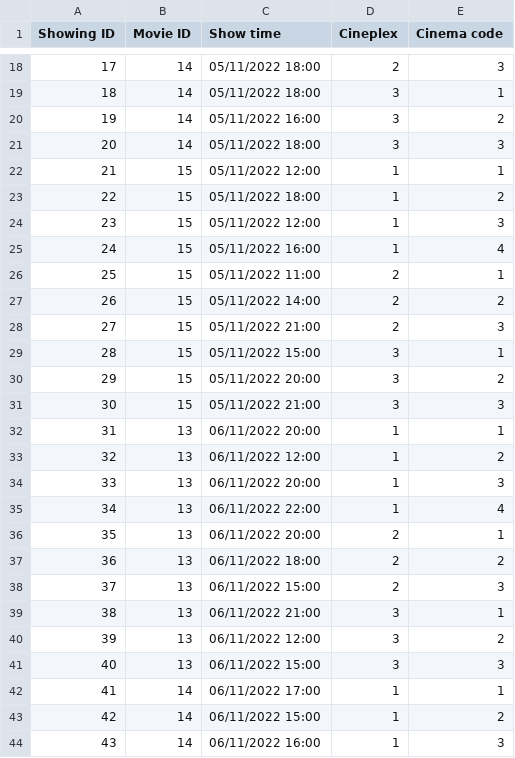
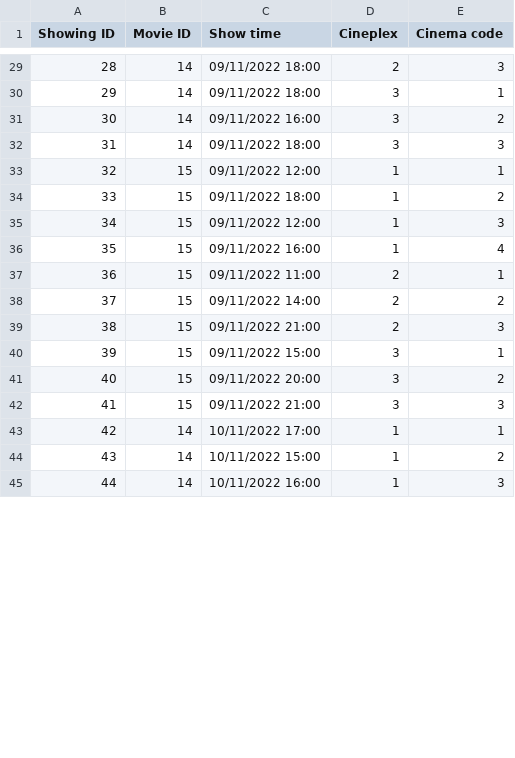
Before and after one commit to jialatsin/sc2002-MOBLIMA, a CSV file: moblima/db/movieshowing.csv, drawn as a sheet; only a part is shown, gaps mark what is left out; removed rows and columns are numbered as before the commit, all else as after; the diff covers the shown part only; the diff names each change by its address in the sheet, - before the commit and + after, or states it on an @@ line.

```diff
--- a/moblima/db/movieshowing.csv
+++ b/moblima/db/movieshowing.csv
@@ column A (Showing ID) renumbered between rows 3 and 62 @@
-C29:C30 (Show time): 05/11/2022 18:00
+C29:C30 (Show time): 09/11/2022 18:00
-C31 (Show time): 05/11/2022 16:00
+C31 (Show time): 09/11/2022 16:00
-C32 (Show time): 05/11/2022 18:00
+C32 (Show time): 09/11/2022 18:00
-C33 (Show time): 05/11/2022 12:00
+C33 (Show time): 09/11/2022 12:00
-C34 (Show time): 05/11/2022 18:00
+C34 (Show time): 09/11/2022 18:00
-C35 (Show time): 05/11/2022 12:00
+C35 (Show time): 09/11/2022 12:00
-C36 (Show time): 05/11/2022 16:00
+C36 (Show time): 09/11/2022 16:00
-C37 (Show time): 05/11/2022 11:00
+C37 (Show time): 09/11/2022 11:00
-C38 (Show time): 05/11/2022 14:00
+C38 (Show time): 09/11/2022 14:00
-C39 (Show time): 05/11/2022 21:00
+C39 (Show time): 09/11/2022 21:00
-C40 (Show time): 05/11/2022 15:00
+C40 (Show time): 09/11/2022 15:00
-C41 (Show time): 05/11/2022 20:00
+C41 (Show time): 09/11/2022 20:00
-C42 (Show time): 05/11/2022 21:00
+C42 (Show time): 09/11/2022 21:00
-row 32: 31 | 13 | 06/11/2022 20:00 | 1 | 1
-row 33: 32 | 13 | 06/11/2022 12:00 | 1 | 2
-row 34: 33 | 13 | 06/11/2022 20:00 | 1 | 3
-row 35: 34 | 13 | 06/11/2022 22:00 | 1 | 4
-row 36: 35 | 13 | 06/11/2022 20:00 | 2 | 1
-row 37: 36 | 13 | 06/11/2022 18:00 | 2 | 2
-row 38: 37 | 13 | 06/11/2022 15:00 | 2 | 3
-row 39: 38 | 13 | 06/11/2022 21:00 | 3 | 1
-row 40: 39 | 13 | 06/11/2022 12:00 | 3 | 2
-row 41: 40 | 13 | 06/11/2022 15:00 | 3 | 3
-C43 (Show time): 06/11/2022 17:00
+C43 (Show time): 10/11/2022 17:00
-C44 (Show time): 06/11/2022 15:00
+C44 (Show time): 10/11/2022 15:00
-C45 (Show time): 06/11/2022 16:00
+C45 (Show time): 10/11/2022 16:00
```
Also changed, not shown: 14 added rows and 33 edited cells elsewhere in this file, moblima/db/movies.csv, 4 other files.
